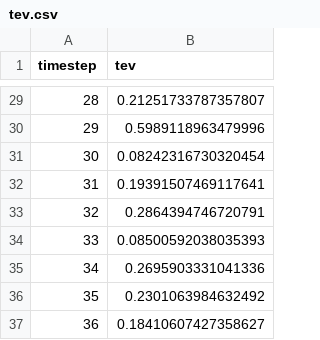
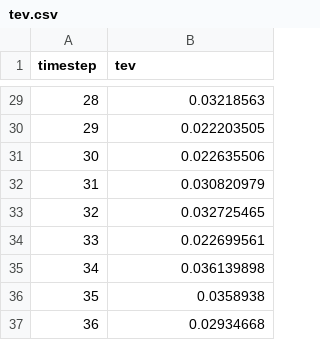
Before and after one commit to rebeccadavidsson/Paraview_VTK, a CSV file: cvlibd/server/data/volume-render/tev.csv, drawn as a sheet; only a part is shown, gaps mark what is left out; the diff covers the shown part only.

```diff
--- a/cvlibd/server/data/volume-render/tev.csv
+++ b/cvlibd/server/data/volume-render/tev.csv
@@ -29,9 +29,9 @@ timestep,tev
-28,0.21251733787357807
-29,0.5989118963479996
-30,0.08242316730320454
-31,0.19391507469117641
-32,0.2864394746720791
-33,0.08500592038035393
-34,0.2695903331041336
-35,0.2301063984632492
-36,0.18410607427358627
+28,0.03218563
+29,0.022203505
+30,0.022635506
+31,0.030820979
+32,0.032725465
+33,0.022699561
+34,0.036139898
+35,0.0358938
+36,0.02934668
```
Also changed, not shown: 27 edited cells elsewhere in this file, cvlibd/server/data/volume-render/prs.csv, cvlibd/server/data/volume-render/v03.csv, 11 other files.
